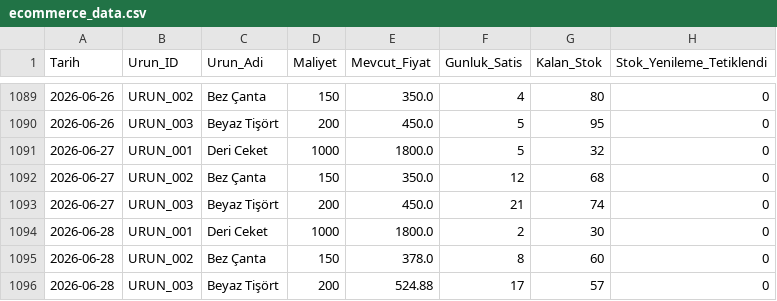
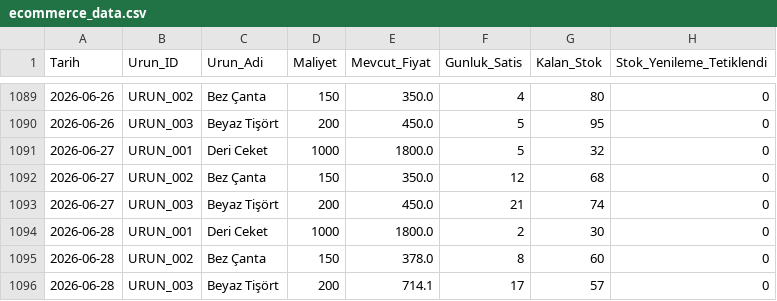
Before and after one commit to Safiye-alaca/NexusCommerce-AI, a CSV file: ecommerce_data.csv, drawn as a sheet; only a part is shown, gaps mark what is left out.

```diff
--- a/ecommerce_data.csv
+++ b/ecommerce_data.csv
@@ -1095,2 +1095,2 @@ Tarih,Urun_ID,Urun_Adi,Maliyet,Mevcut_Fiyat,Gunluk_Satis,Kalan_Stok,Stok_Yenilem
 2026-06-28,URUN_002,Bez Çanta,150,378.0,8,60,0
-2026-06-28,URUN_003,Beyaz Tişört,200,524.88,17,57,0
+2026-06-28,URUN_003,Beyaz Tişört,200,714.1,17,57,0
```
Also changed, not shown: 5 other files.
